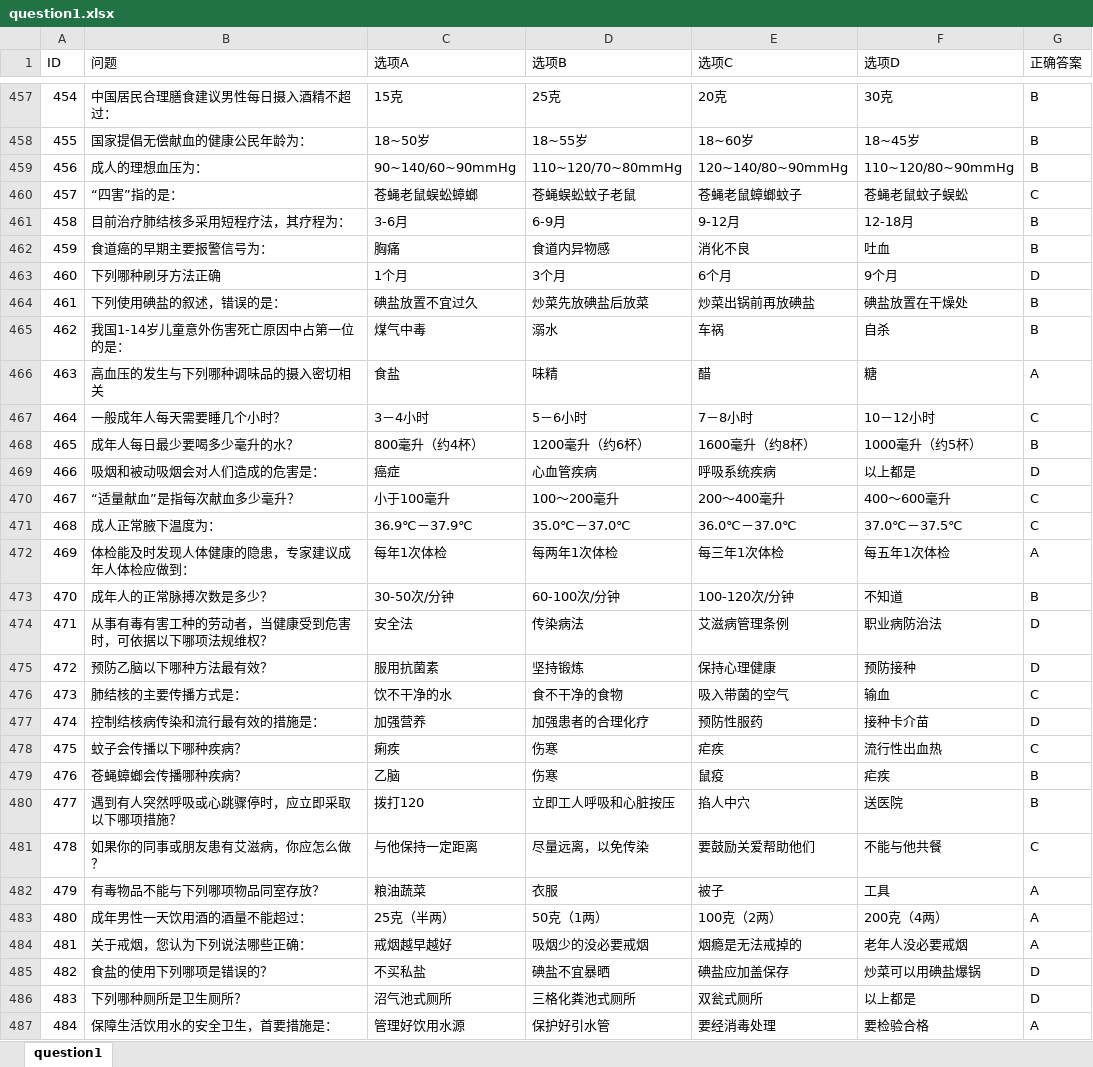
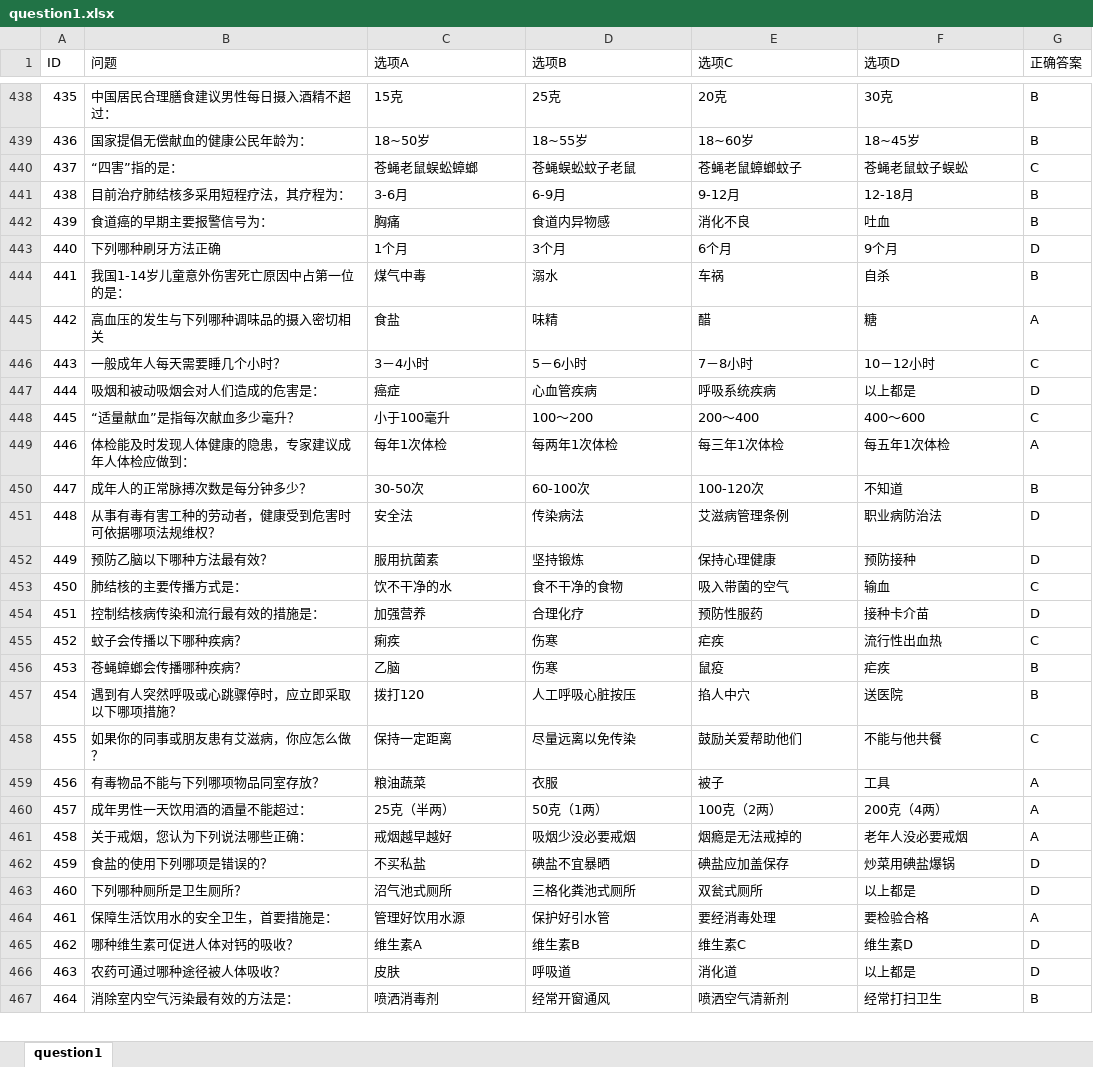
Before and after one commit to jcx6586408/cat_game_server, an Excel workbook: table/question/question1.xlsx, sheet question1, drawn as a sheet; only a part is shown, gaps mark what is left out; the shorter side is filled out with more unchanged rows; values as stored, in another font and other column widths than the file's, no borders; removed rows and columns are numbered as before the commit, all else as after; the diff covers the shown part only; the diff names each change by its address in the sheet, - before the commit and + after, or states it on an @@ line.

```diff
--- a/table/question/question1.xlsx (sheet question1)
+++ b/table/question/question1.xlsx (sheet question1)
@@ column A (ID) renumbered from row 9 down @@
-row 459: 456 | 成人的理想血压为： | 90~140/60~90mmHg | 110~120/70~80mmHg | 120~140/80~90mmHg | 110~120/80~90mmHg | B
-row 464: 461 | 下列使用碘盐的叙述，错误的是： | 碘盐放置不宜过久 | 炒菜先放碘盐后放菜 | 炒菜出锅前再放碘盐 | 碘盐放置在干燥处 | B
-row 468: 465 | 成年人每日最少要喝多少毫升的水？ | 800毫升（约4杯） | 1200毫升（约6杯） | 1600毫升（约8杯） | 1000毫升（约5杯） | B
-D448 (选项B): 100～200毫升
+D448 (选项B): 100～200
-E448 (选项C): 200～400毫升
+E448 (选项C): 200～400
-F448 (选项D): 400～600毫升
+F448 (选项D): 400～600
-row 471: 468 | 成人正常腋下温度为： | 36.9℃－37.9℃ | 35.0℃－37.0℃ | 36.0℃－37.0℃ | 37.0℃－37.5℃ | C
-B450 (问题): 成年人的正常脉搏次数是多少？
+B450 (问题): 成年人的正常脉搏次数是每分钟多少？
-C450 (选项A): 30-50次/分钟
+C450 (选项A): 30-50次
-D450 (选项B): 60-100次/分钟
+D450 (选项B): 60-100次
-E450 (选项C): 100-120次/分钟
+E450 (选项C): 100-120次
-B451 (问题): 从事有毒有害工种的劳动者，当健康受到危害时，可依据以下哪项法规维权？
+B451 (问题): 从事有毒有害工种的劳动者，健康受到危害时可依据哪项法规维权？
-D454 (选项B): 加强患者的合理化疗
+D454 (选项B): 合理化疗
-D457 (选项B): 立即工人呼吸和心脏按压
+D457 (选项B): 人工呼吸心脏按压
-C458 (选项A): 与他保持一定距离
+C458 (选项A): 保持一定距离
-D458 (选项B): 尽量远离，以免传染
+D458 (选项B): 尽量远离以免传染
-E458 (选项C): 要鼓励关爱帮助他们
+E458 (选项C): 鼓励关爱帮助他们
-D461 (选项B): 吸烟少的没必要戒烟
+D461 (选项B): 吸烟少没必要戒烟
-F462 (选项D): 炒菜可以用碘盐爆锅
+F462 (选项D): 炒菜用碘盐爆锅
```
Also changed, not shown: 20 removed rows and 57 edited cells elsewhere in this sheet, 17 other files.
